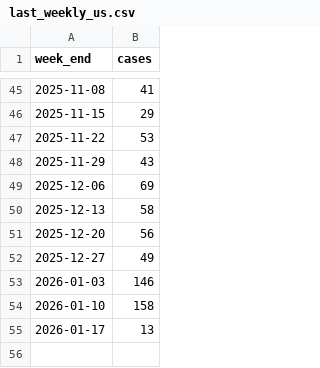
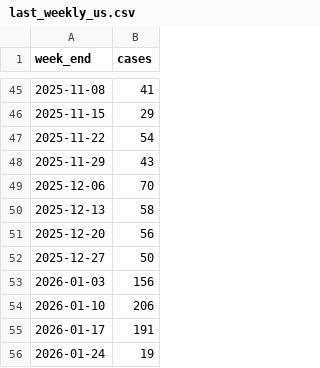
Before and after one commit to annie-jennemann/measles-tracker, a CSV file: last_weekly_us.csv, drawn as a sheet; only a part is shown, gaps mark what is left out.

```diff
--- a/last_weekly_us.csv
+++ b/last_weekly_us.csv
@@ -46,10 +46,11 @@ week_end,cases
 2025-11-15,29
-2025-11-22,53
+2025-11-22,54
 2025-11-29,43
-2025-12-06,69
+2025-12-06,70
 2025-12-13,58
 2025-12-20,56
-2025-12-27,49
-2026-01-03,146
-2026-01-10,158
-2026-01-17,13
+2025-12-27,50
+2026-01-03,156
+2026-01-10,206
+2026-01-17,191
+2026-01-24,19
```
